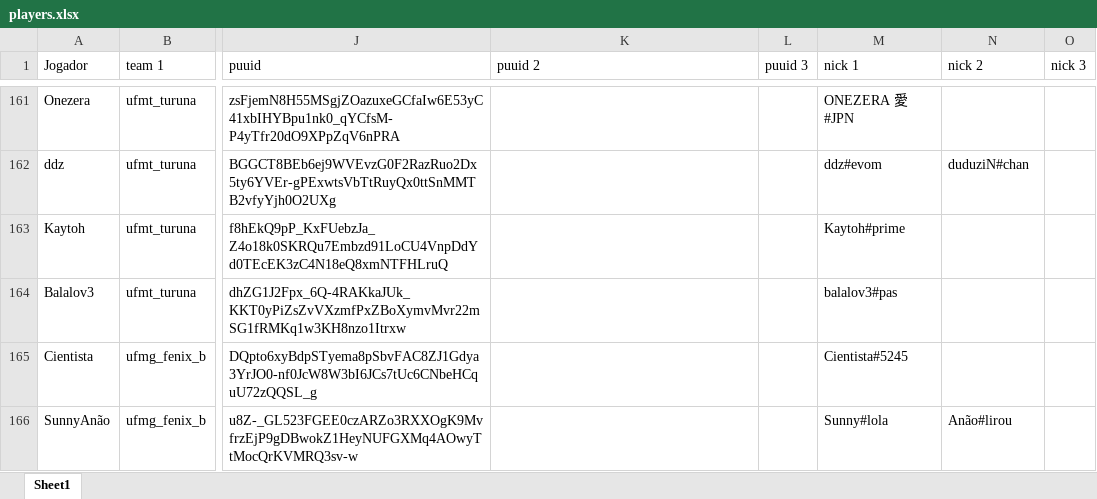
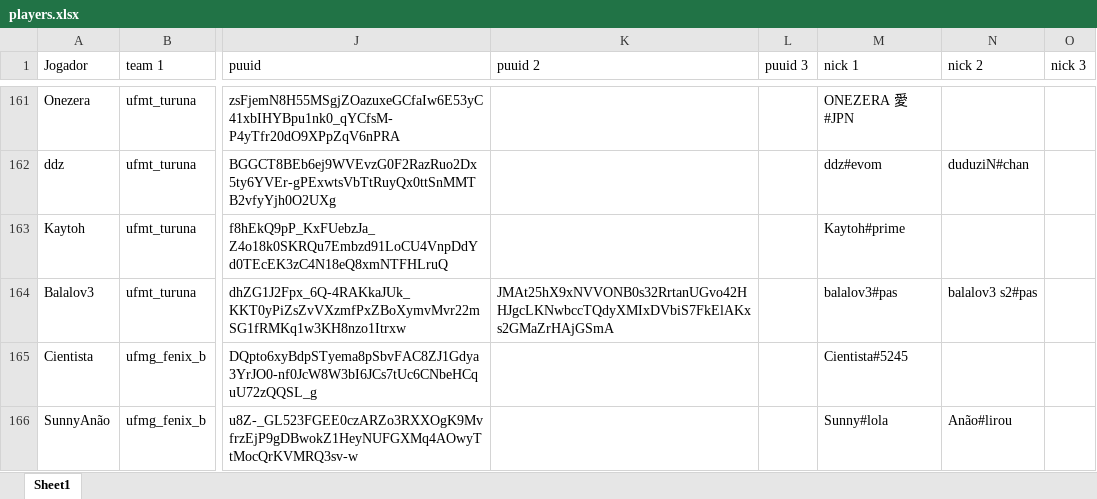
Before and after one commit to kmzmath/univlr, an Excel workbook: dados_excel/players.xlsx, sheet Sheet1, drawn as a sheet; only a part is shown, gaps mark what is left out; values as stored, in another font and other column widths than the file's, no borders; table styles not drawn; the diff covers the shown part only; the diff names each change by its address in the sheet, - before the commit and + after, or states it on an @@ line.

```diff
--- a/dados_excel/players.xlsx (sheet Sheet1)
+++ b/dados_excel/players.xlsx (sheet Sheet1)
-K164 (puuid 2): (empty)
+K164 (puuid 2): JMAt25hX9xNVVONB0s32RrtanUGvo42HHJgcLKNwbccTQdyXMIxDVbiS7FkElAKxs2GMaZrHAjGSmA
-N164 (nick 2): (empty)
+N164 (nick 2): balalov3 s2#pas
```
Also changed, not shown: 1 removed row and 28 edited cells elsewhere in this sheet, 3 other files.
